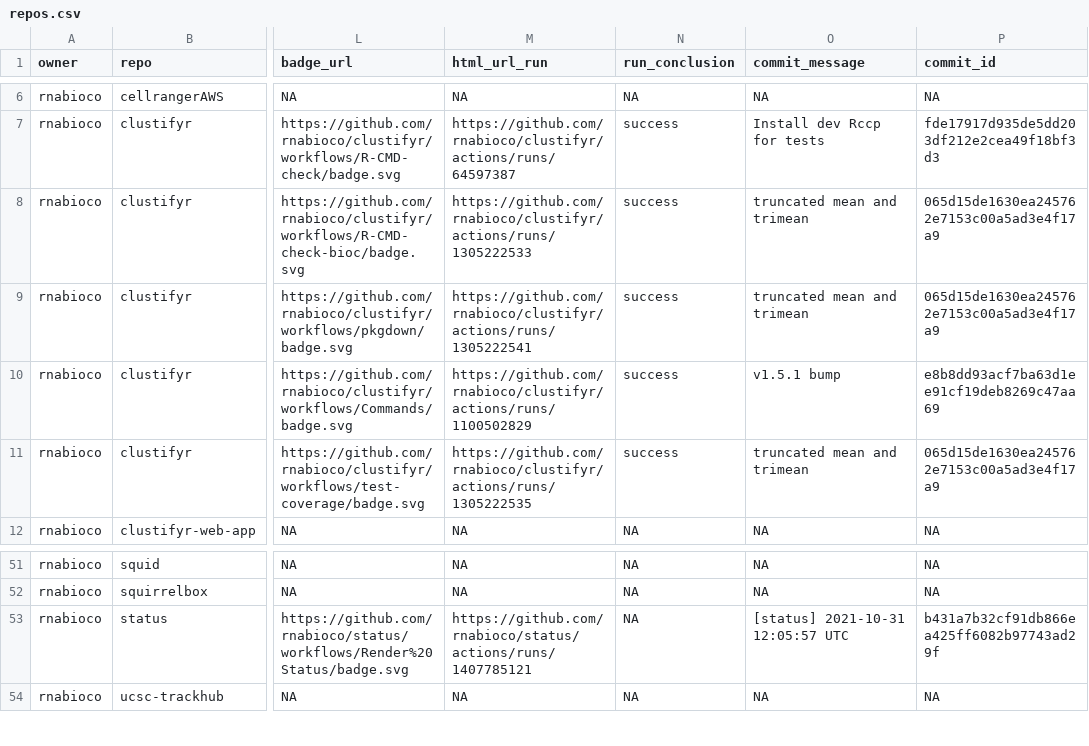
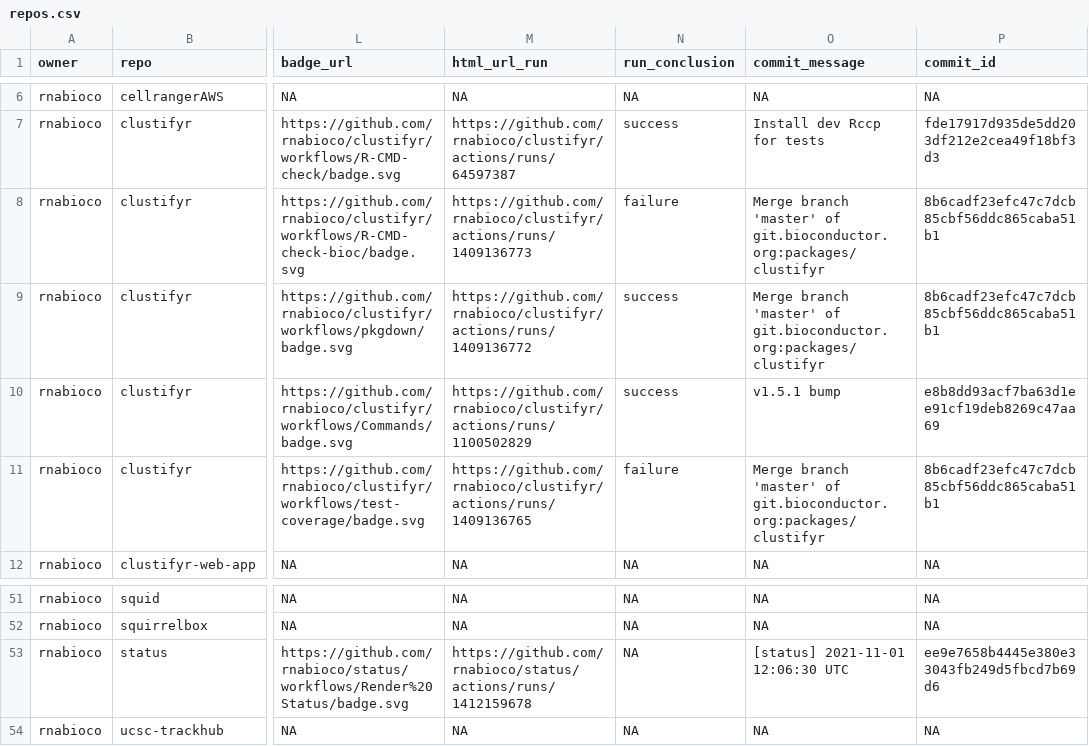
Before and after one commit to rnabioco/status, a CSV file: repos.csv, drawn as a sheet; only a part is shown, gaps mark what is left out; the diff names each change by its address in the sheet, - before the commit and + after, or states it on an @@ line.

```diff
--- a/repos.csv
+++ b/repos.csv
-M8 (html_url_run): https://github.com/rnabioco/clustifyr/actions/runs/1305222533
+M8 (html_url_run): https://github.com/rnabioco/clustifyr/actions/runs/1409136773
-N8 (run_conclusion): success
+N8 (run_conclusion): failure
-O8:O9 (commit_message): truncated mean and trimean
+O8:O9 (commit_message): Merge branch 'master' of git.bioconductor.org:packages/clustifyr
-P8:P9 (commit_id): 065d15de1630ea245762e7153c00a5ad3e4f17a9
+P8:P9 (commit_id): 8b6cadf23efc47c7dcb85cbf56ddc865caba51b1
-M9 (html_url_run): https://github.com/rnabioco/clustifyr/actions/runs/1305222541
+M9 (html_url_run): https://github.com/rnabioco/clustifyr/actions/runs/1409136772
-M11 (html_url_run): https://github.com/rnabioco/clustifyr/actions/runs/1305222535
+M11 (html_url_run): https://github.com/rnabioco/clustifyr/actions/runs/1409136765
-N11 (run_conclusion): success
+N11 (run_conclusion): failure
-O11 (commit_message): truncated mean and trimean
+O11 (commit_message): Merge branch 'master' of git.bioconductor.org:packages/clustifyr
-P11 (commit_id): 065d15de1630ea245762e7153c00a5ad3e4f17a9
+P11 (commit_id): 8b6cadf23efc47c7dcb85cbf56ddc865caba51b1
-M53 (html_url_run): https://github.com/rnabioco/status/actions/runs/1407785121
+M53 (html_url_run): https://github.com/rnabioco/status/actions/runs/1412159678
-O53 (commit_message): [status] 2021-10-31 12:05:57 UTC
+O53 (commit_message): [status] 2021-11-01 12:06:30 UTC
-P53 (commit_id): b431a7b32cf91db866ea425ff6082b97743ad29f
+P53 (commit_id): ee9e7658b4445e380e33043fb249d5fbcd7b69d6
```
Also changed, not shown: 1 other file.
